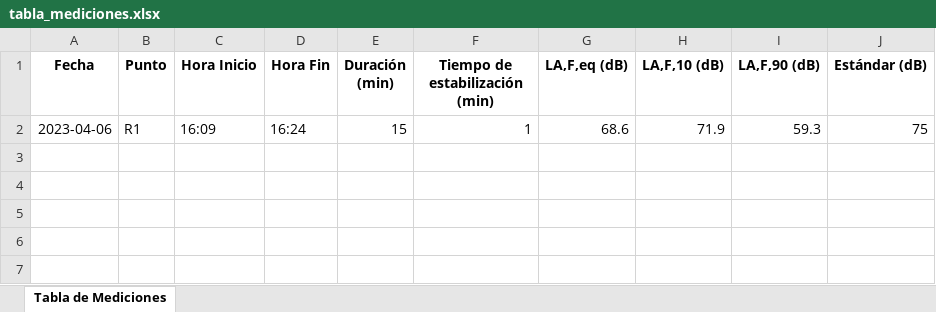
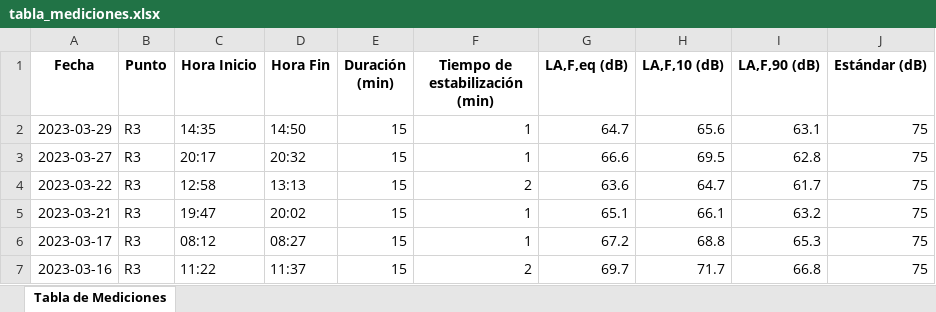
Before and after one commit to moras98/web_adapta_apps, an Excel workbook: servicios_adapta/tabla_mediciones.xlsx, sheet Tabla de Mediciones, drawn as a sheet; values as stored, in another font and other column widths than the file's, no borders; removed rows and columns are numbered as before the commit, all else as after; the diff names each change by its address in the sheet, - before the commit and + after, or states it on an @@ line.

Commit message:
filtrado por mes y punto

```diff
--- a/servicios_adapta/tabla_mediciones.xlsx (sheet Tabla de Mediciones)
+++ b/servicios_adapta/tabla_mediciones.xlsx (sheet Tabla de Mediciones)
-row 2: 2023-04-06 | R1 | 16:09 | 16:24 | 15 | 1 | 68.6 | 71.9 | 59.3 | 75
+row 2: 2023-03-29 | R3 | 14:35 | 14:50 | 15 | 1 | 64.7 | 65.6 | 63.1 | 75
+row 3: 2023-03-27 | R3 | 20:17 | 20:32 | 15 | 1 | 66.6 | 69.5 | 62.8 | 75
+row 4: 2023-03-22 | R3 | 12:58 | 13:13 | 15 | 2 | 63.6 | 64.7 | 61.7 | 75
+row 5: 2023-03-21 | R3 | 19:47 | 20:02 | 15 | 1 | 65.1 | 66.1 | 63.2 | 75
+row 6: 2023-03-17 | R3 | 08:12 | 08:27 | 15 | 1 | 67.2 | 68.8 | 65.3 | 75
+row 7: 2023-03-16 | R3 | 11:22 | 11:37 | 15 | 2 | 69.7 | 71.7 | 66.8 | 75
```
Also changed, not shown: 3 other files.
